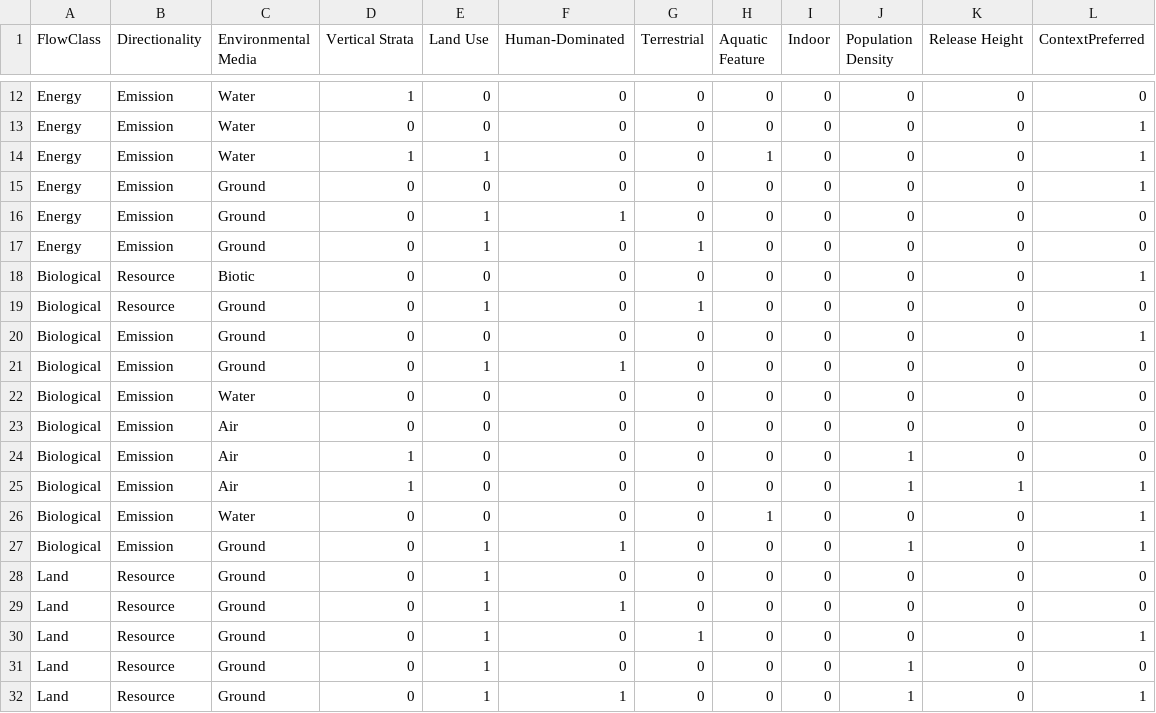
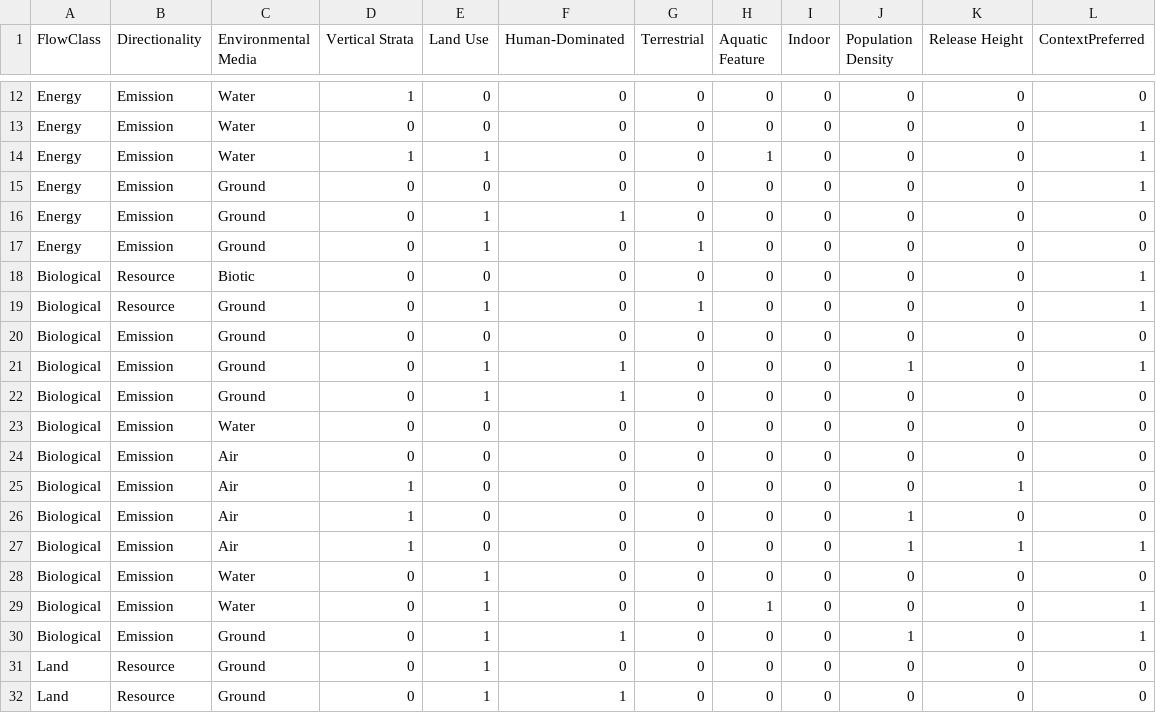
Before and after one commit to USEPA/fedelemflowlist, a CSV file: fedelemflowlist/input/SecondaryContextMembership.csv, drawn as a sheet; only a part is shown, gaps mark what is left out; the shorter side is filled out with more unchanged rows.

Commit message:
Update SecondaryContextMembership.csv
pesticide updated secondary context membership for emissions to ground and water

```diff
--- a/fedelemflowlist/input/SecondaryContextMembership.csv
+++ b/fedelemflowlist/input/SecondaryContextMembership.csv
@@ -18,4 +18,5 @@ Energy,Emission,Ground,0,1,0,1,0,0,0,0,0
 Biological,Resource,Biotic,0,0,0,0,0,0,0,0,1
-Biological,Resource,Ground,0,1,0,1,0,0,0,0,0
-Biological,Emission,Ground,0,0,0,0,0,0,0,0,1
+Biological,Resource,Ground,0,1,0,1,0,0,0,0,1
+Biological,Emission,Ground,0,0,0,0,0,0,0,0,0
+Biological,Emission,Ground,0,1,1,0,0,0,1,0,1
 Biological,Emission,Ground,0,1,1,0,0,0,0,0,0
@@ -23,5 +24,7 @@ Biological,Emission,Water,0,0,0,0,0,0,0,0,0
 Biological,Emission,Air,0,0,0,0,0,0,0,0,0
+Biological,Emission,Air,1,0,0,0,0,0,0,1,0
 Biological,Emission,Air,1,0,0,0,0,0,1,0,0
 Biological,Emission,Air,1,0,0,0,0,0,1,1,1
-Biological,Emission,Water,0,0,0,0,1,0,0,0,1
+Biological,Emission,Water,0,1,0,0,0,0,0,0,0
+Biological,Emission,Water,0,1,0,0,1,0,0,0,1
 Biological,Emission,Ground,0,1,1,0,0,0,1,0,1
```
